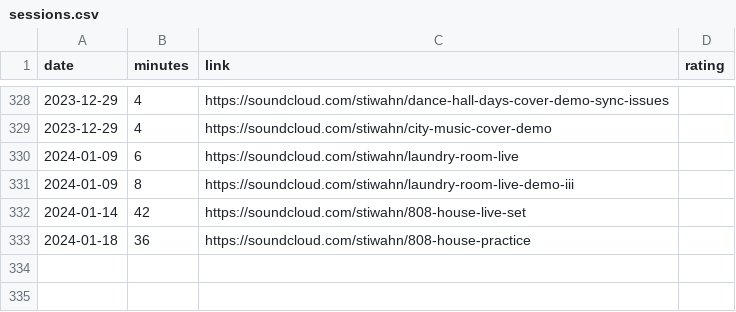
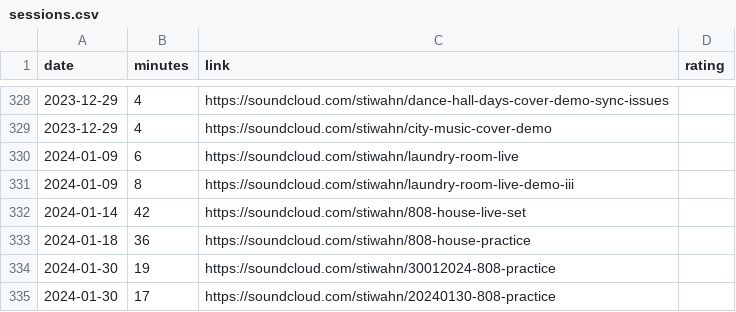
Before and after one commit to bummbummgarage/bummbummgarage.github.io, a CSV file: _data/sessions.csv, drawn as a sheet; only a part is shown, gaps mark what is left out; the diff names each change by its address in the sheet, - before the commit and + after, or states it on an @@ line.

Commit message:
Update sessions.csv

```diff
--- a/_data/sessions.csv
+++ b/_data/sessions.csv
+row 334: 2024-01-30 | 19 | https://soundcloud.com/stiwahn/30012024-808-practice
+row 335: 2024-01-30 | 17 | https://soundcloud.com/stiwahn/20240130-808-practice
```
